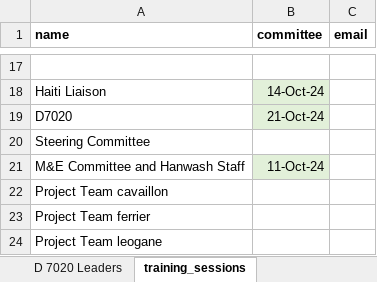
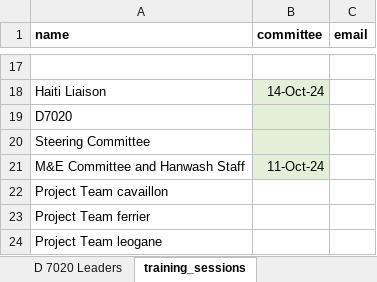
Before and after one commit to AD0791/Hanwash.mwater.dev, an Excel workbook: task/contacts_training_session.xlsx, sheet training_sessions, drawn as a sheet; only a part is shown, gaps mark what is left out; values as stored, in another font and other column widths than the file's, no borders; the diff names each change by its address in the sheet, - before the commit and + after, or states it on an @@ line.

Commit message:
progression towards trainings

```diff
--- a/task/contacts_training_session.xlsx (sheet training_sessions)
+++ b/task/contacts_training_session.xlsx (sheet training_sessions)
-B19 (committee): 21-Oct-24
+B19 (committee): (empty)
-B20 fill: none
+B20 fill: #E2F0D9
```
